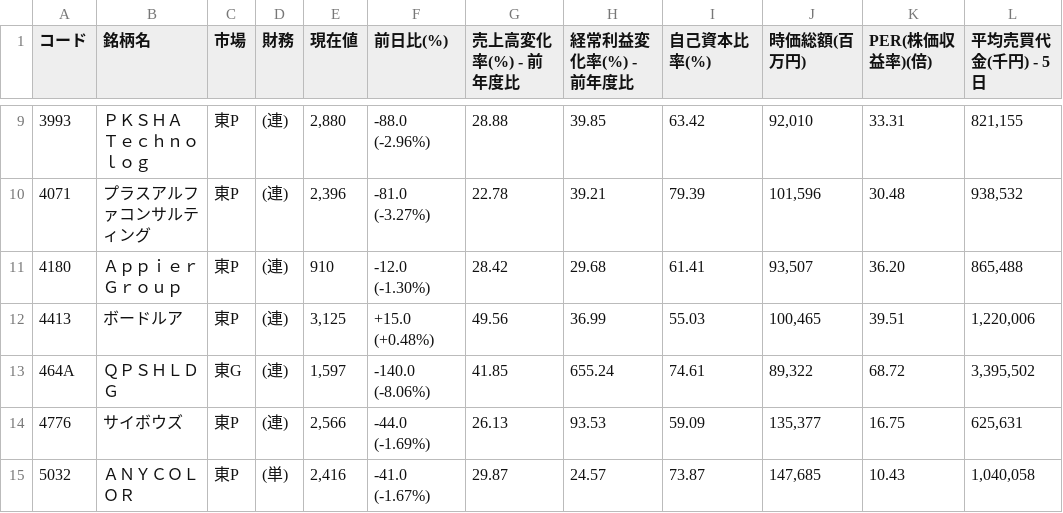
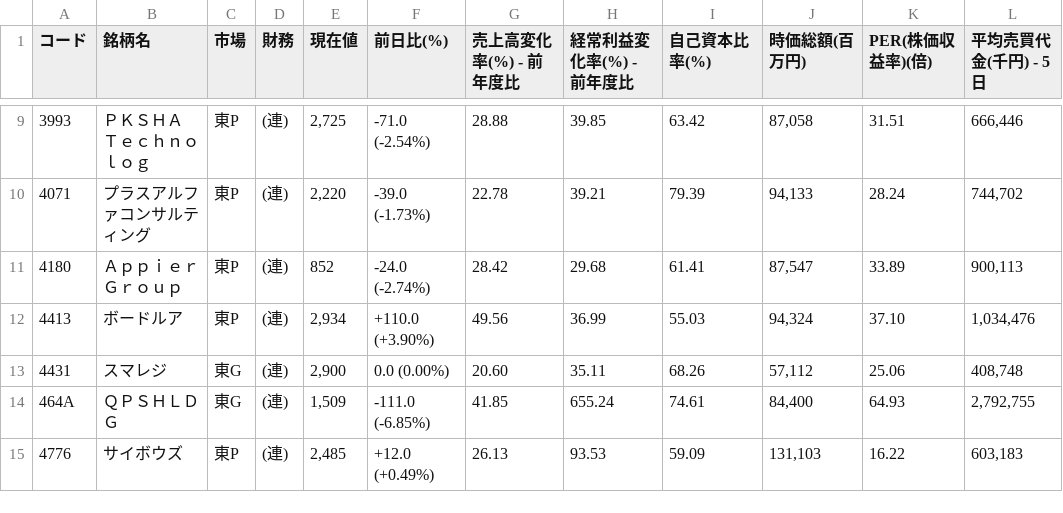
Before and after one commit to shigeaki2106/ni-swing2, a CSV file: universe.csv, drawn as a sheet; only a part is shown, gaps mark what is left out; the diff covers the shown part only.

```diff
--- a/universe.csv
+++ b/universe.csv
@@ -9,7 +9,7 @@
-3993,ＰＫＳＨＡ　Ｔｅｃｈｎｏｌｏｇ,東P,(連),"2,880","-88.0 (-2.96%) ",28.88,39.85,63.42,"92,010",33.31,"821,155"
-4071,プラスアルファコンサルティング,東P,(連),"2,396","-81.0 (-3.27%) ",22.78,39.21,79.39,"101,596",30.48,"938,532"
-4180,Ａｐｐｉｅｒ　Ｇｒｏｕｐ,東P,(連),"910","-12.0 (-1.30%) ",28.42,29.68,61.41,"93,507",36.20,"865,488"
-4413,ボードルア,東P,(連),"3,125","+15.0 (+0.48%) ",49.56,36.99,55.03,"100,465",39.51,"1,220,006"
-464A,ＱＰＳＨＬＤＧ,東G,(連),"1,597","-140.0 (-8.06%) ",41.85,655.24,74.61,"89,322",68.72,"3,395,502"
-4776,サイボウズ,東P,(連),"2,566","-44.0 (-1.69%) ",26.13,93.53,59.09,"135,377",16.75,"625,631"
-5032,ＡＮＹＣＯＬＯＲ,東P,(単),"2,416","-41.0 (-1.67%) ",29.87,24.57,73.87,"147,685",10.43,"1,040,058"
+3993,ＰＫＳＨＡ　Ｔｅｃｈｎｏｌｏｇ,東P,(連),"2,725","-71.0 (-2.54%) ",28.88,39.85,63.42,"87,058",31.51,"666,446"
+4071,プラスアルファコンサルティング,東P,(連),"2,220","-39.0 (-1.73%) ",22.78,39.21,79.39,"94,133",28.24,"744,702"
+4180,Ａｐｐｉｅｒ　Ｇｒｏｕｐ,東P,(連),"852","-24.0 (-2.74%) ",28.42,29.68,61.41,"87,547",33.89,"900,113"
+4413,ボードルア,東P,(連),"2,934","+110.0 (+3.90%) ",49.56,36.99,55.03,"94,324",37.10,"1,034,476"
+4431,スマレジ,東G,(連),"2,900","0.0 (0.00%) ",20.60,35.11,68.26,"57,112",25.06,"408,748"
+464A,ＱＰＳＨＬＤＧ,東G,(連),"1,509","-111.0 (-6.85%) ",41.85,655.24,74.61,"84,400",64.93,"2,792,755"
+4776,サイボウズ,東P,(連),"2,485","+12.0 (+0.49%) ",26.13,93.53,59.09,"131,103",16.22,"603,183"
```
Also changed, not shown: 1 added row, 4 removed rows and 65 edited cells elsewhere in this file, 2 other files.
